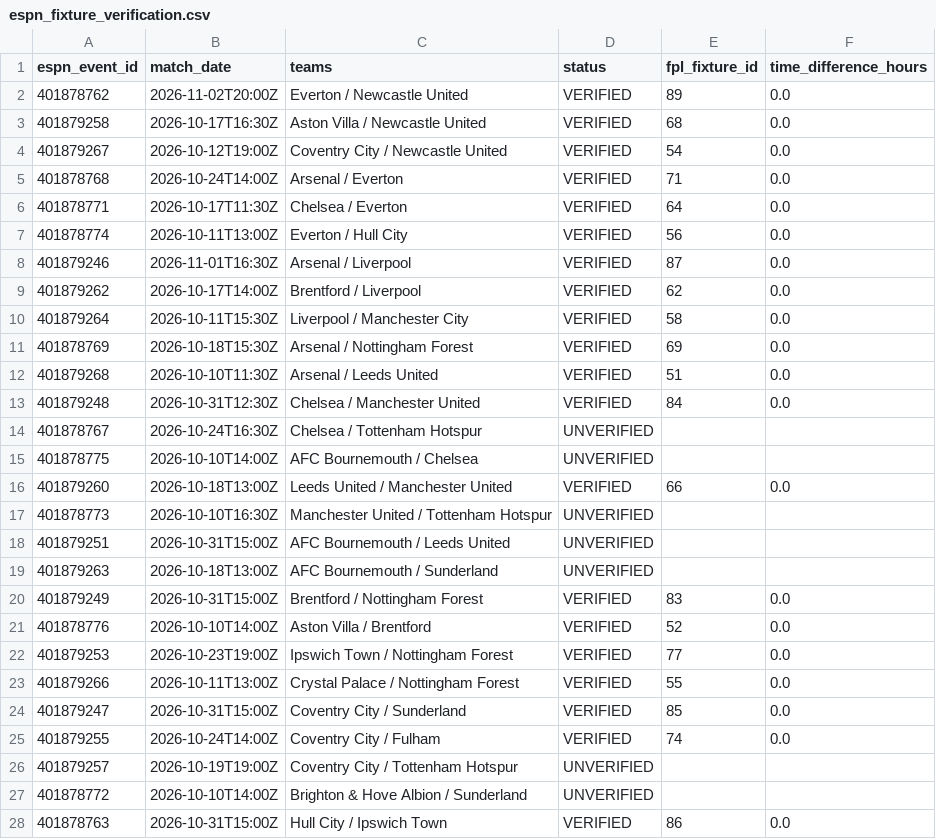
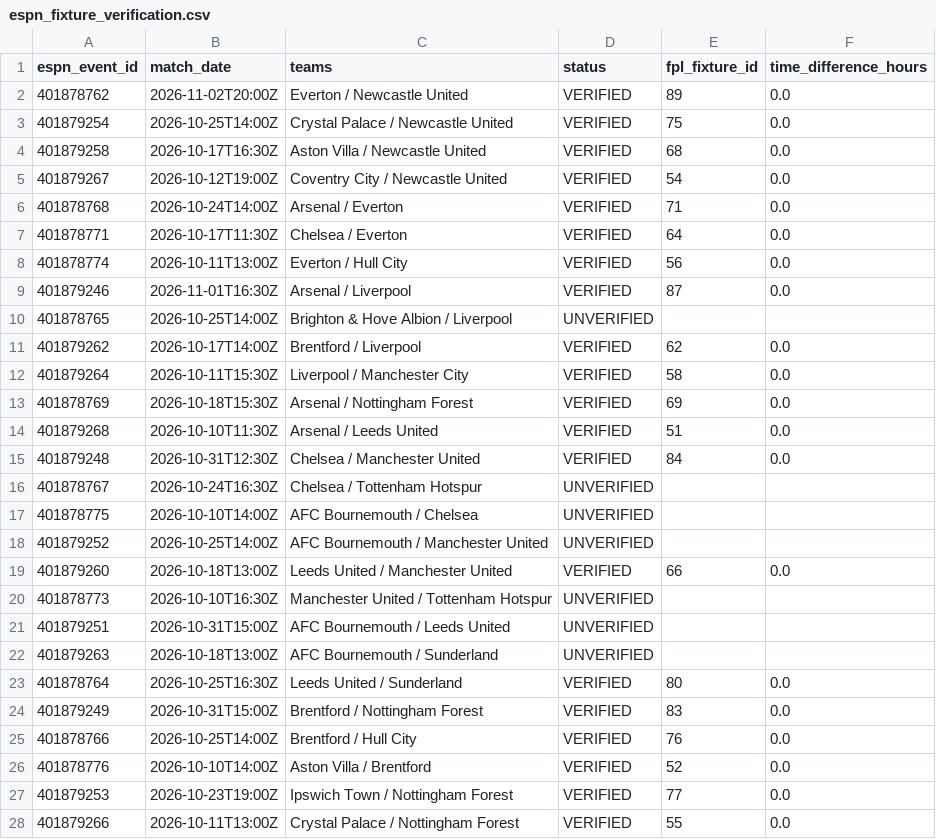
Before and after one commit to Igpa1075/fpl-analytics, a CSV file: data/espn_fixture_verification.csv, drawn as a sheet; only a part is shown; the shorter side is filled out with more unchanged rows.

```diff
--- a/data/espn_fixture_verification.csv
+++ b/data/espn_fixture_verification.csv
@@ -2,2 +2,3 @@ espn_event_id,match_date,teams,status,fpl_fixture_id,time_difference_hours
 401878762,2026-11-02T20:00Z,Everton / Newcastle United,VERIFIED,89,0.0
+401879254,2026-10-25T14:00Z,Crystal Palace / Newcastle United,VERIFIED,75,0.0
 401879258,2026-10-17T16:30Z,Aston Villa / Newcastle United,VERIFIED,68,0.0
@@ -8,2 +9,3 @@ espn_event_id,match_date,teams,status,fpl_fixture_id,time_difference_hours
 401879246,2026-11-01T16:30Z,Arsenal / Liverpool,VERIFIED,87,0.0
+401878765,2026-10-25T14:00Z,Brighton & Hove Albion / Liverpool,UNVERIFIED,,
 401879262,2026-10-17T14:00Z,Brentford / Liverpool,VERIFIED,62,0.0
@@ -15,2 +17,3 @@ espn_event_id,match_date,teams,status,fpl_fixture_id,time_difference_hours
 401878775,2026-10-10T14:00Z,AFC Bournemouth / Chelsea,UNVERIFIED,,
+401879252,2026-10-25T14:00Z,AFC Bournemouth / Manchester United,UNVERIFIED,,
 401879260,2026-10-18T13:00Z,Leeds United / Manchester United,VERIFIED,66,0.0
@@ -19,3 +22,5 @@ espn_event_id,match_date,teams,status,fpl_fixture_id,time_difference_hours
 401879263,2026-10-18T13:00Z,AFC Bournemouth / Sunderland,UNVERIFIED,,
+401878764,2026-10-25T16:30Z,Leeds United / Sunderland,VERIFIED,80,0.0
 401879249,2026-10-31T15:00Z,Brentford / Nottingham Forest,VERIFIED,83,0.0
+401878766,2026-10-25T14:00Z,Brentford / Hull City,VERIFIED,76,0.0
 401878776,2026-10-10T14:00Z,Aston Villa / Brentford,VERIFIED,52,0.0
```
Also changed, not shown: data/espn_fixture_verification_v2.csv, data/espn_player_verification.csv, 10 other files.
